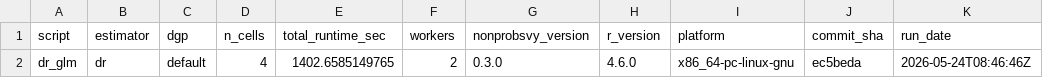
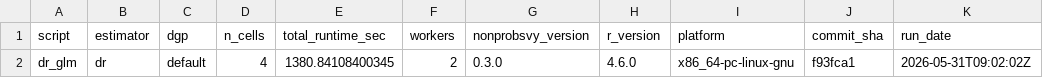
Before and after one commit to ncn-foreigners/nonprobsvy-coverage, a CSV file: results/dr/dr_glm_metadata.csv, drawn as a sheet.

```diff
--- a/results/dr/dr_glm_metadata.csv
+++ b/results/dr/dr_glm_metadata.csv
@@ -1,2 +1,2 @@
 script,estimator,dgp,n_cells,total_runtime_sec,workers,nonprobsvy_version,r_version,platform,commit_sha,run_date
-dr_glm,dr,default,4,1402.6585149765,2,0.3.0,4.6.0,x86_64-pc-linux-gnu,ec5beda,2026-05-24T08:46:46Z
+dr_glm,dr,default,4,1380.84108400345,2,0.3.0,4.6.0,x86_64-pc-linux-gnu,f93fca1,2026-05-31T09:02:02Z
```
Also changed, not shown: results/dr/dr_glm_coverage.csv, results/dr/dr_scad_coverage.csv, 1 other file.
